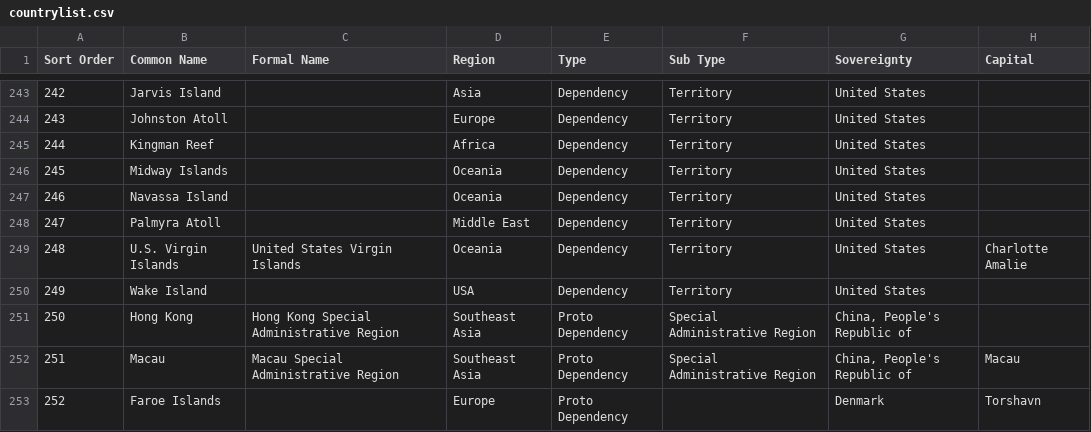
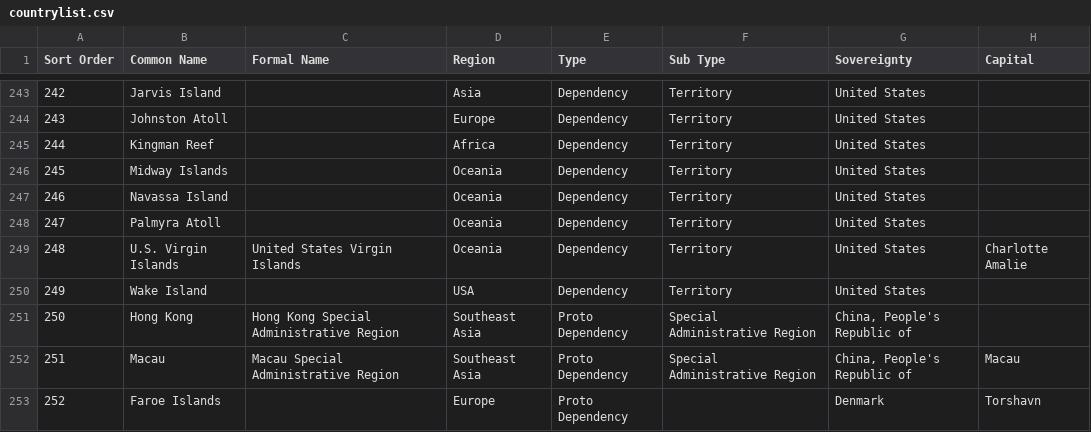
Before and after one commit to smari/DiRiWa, a CSV file: data/countrylist.csv, drawn as a sheet; only a part is shown, gaps mark what is left out; the diff names each change by its address in the sheet, - before the commit and + after, or states it on an @@ line.

Commit message:
Country list updated. Added ODS source file, which should really be merged.

```diff
--- a/data/countrylist.csv
+++ b/data/countrylist.csv
-D248 (Region): Middle East
+D248 (Region): Oceania
```
Also changed, not shown: 1 other file.
